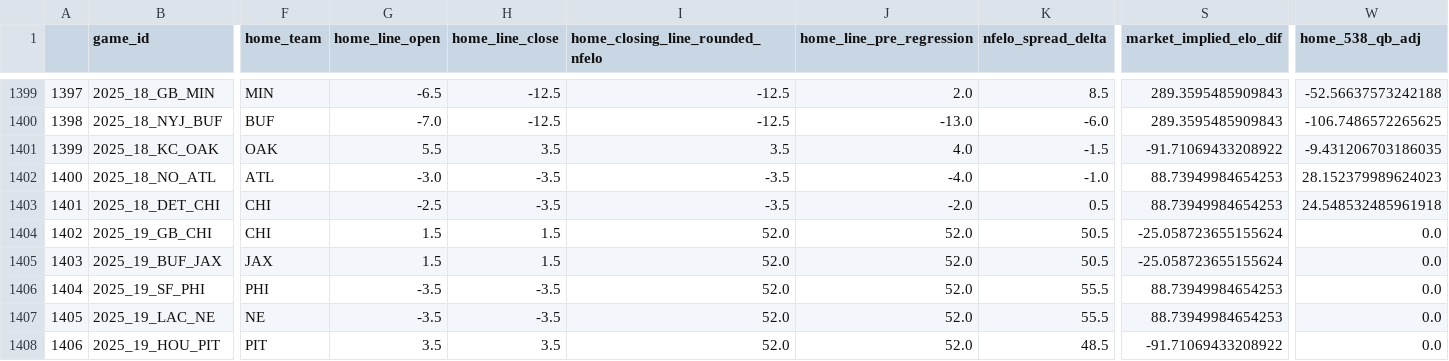
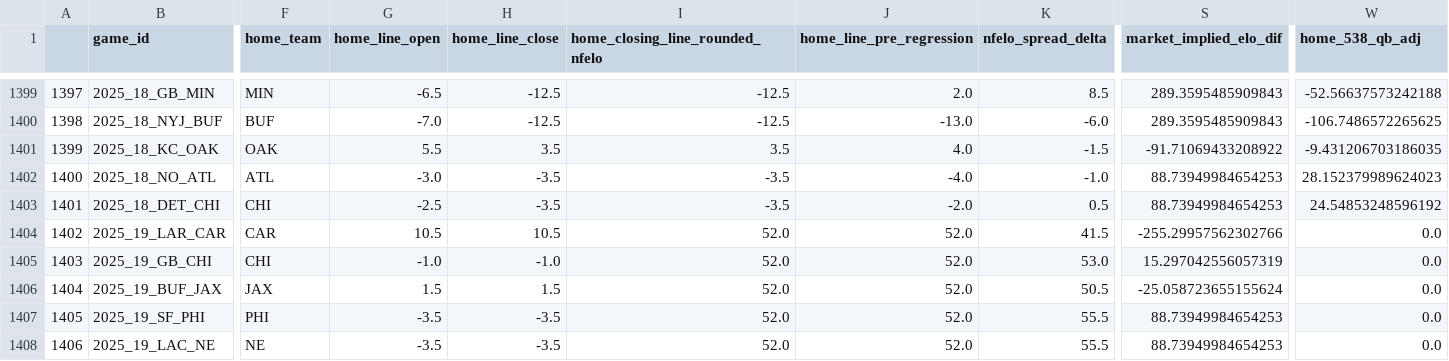
Before and after one commit to greerreNFL/nfelo, a CSV file: output_data/historic_projected_spreads.csv, drawn as a sheet; only a part is shown, gaps mark what is left out; the shorter side is filled out with more unchanged rows; addresses are those after the commit; rows hold the shown columns only; the diff names each change by its address in the sheet, - before the commit and + after, or states it on an @@ line.

```diff
--- a/output_data/historic_projected_spreads.csv
+++ b/output_data/historic_projected_spreads.csv
-W1403 (home_538_qb_adj): 24.548532485961918
+W1403 (home_538_qb_adj): 24.54853248596192
+row 1404: 1402 | 2025_19_LAR_CAR | CAR | 10.5 | 10.5 | 52.0 | 52.0 | 41.5 | -255.29957562302766 | 0.0
@@ column A renumbered from row 1405 down @@
-G1405 (home_line_open): 1.5
+G1405 (home_line_open): -1.0
-H1405 (home_line_close): 1.5
+H1405 (home_line_close): -1.0
-K1405 (nfelo_spread_delta): 50.5
+K1405 (nfelo_spread_delta): 53.0
-S1405 (market_implied_elo_dif): -25.058723655155624
+S1405 (market_implied_elo_dif): 15.297042556057319
```
Also changed, not shown: output_data/elo_snapshot.csv, output_data/prediction_tracker.csv, 1 other file.
